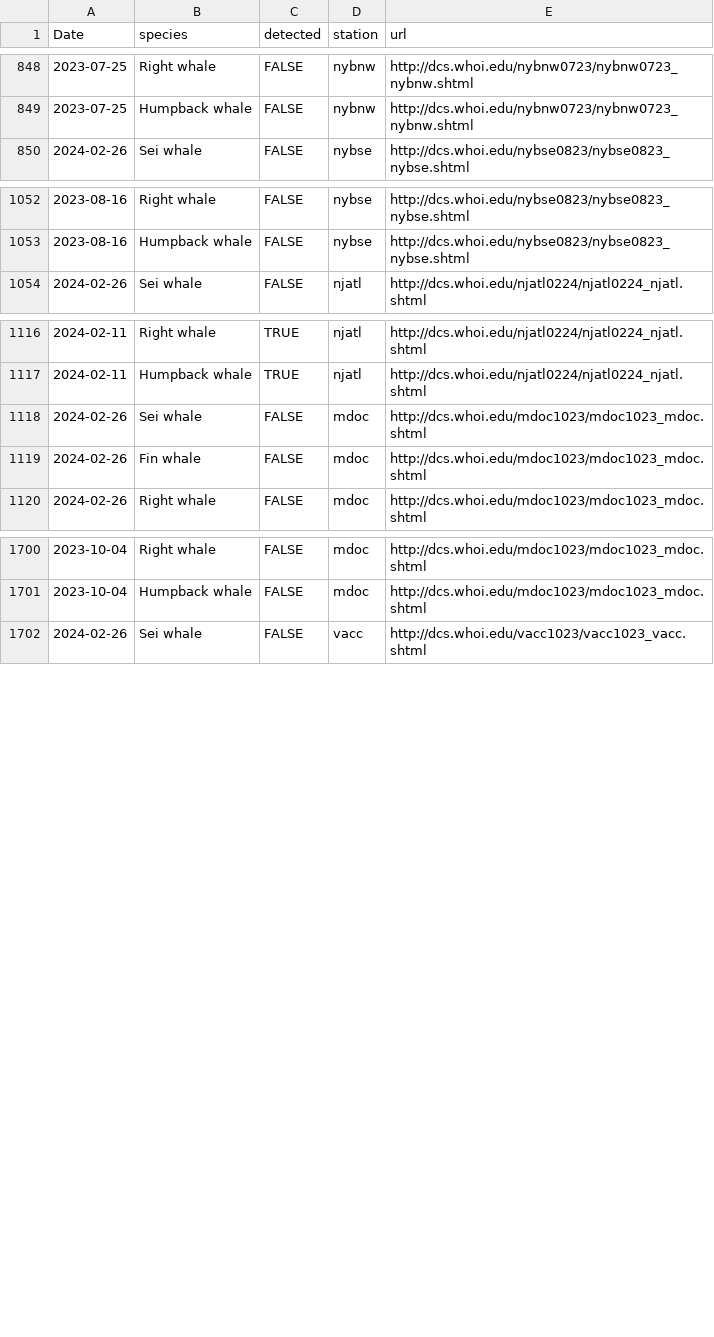
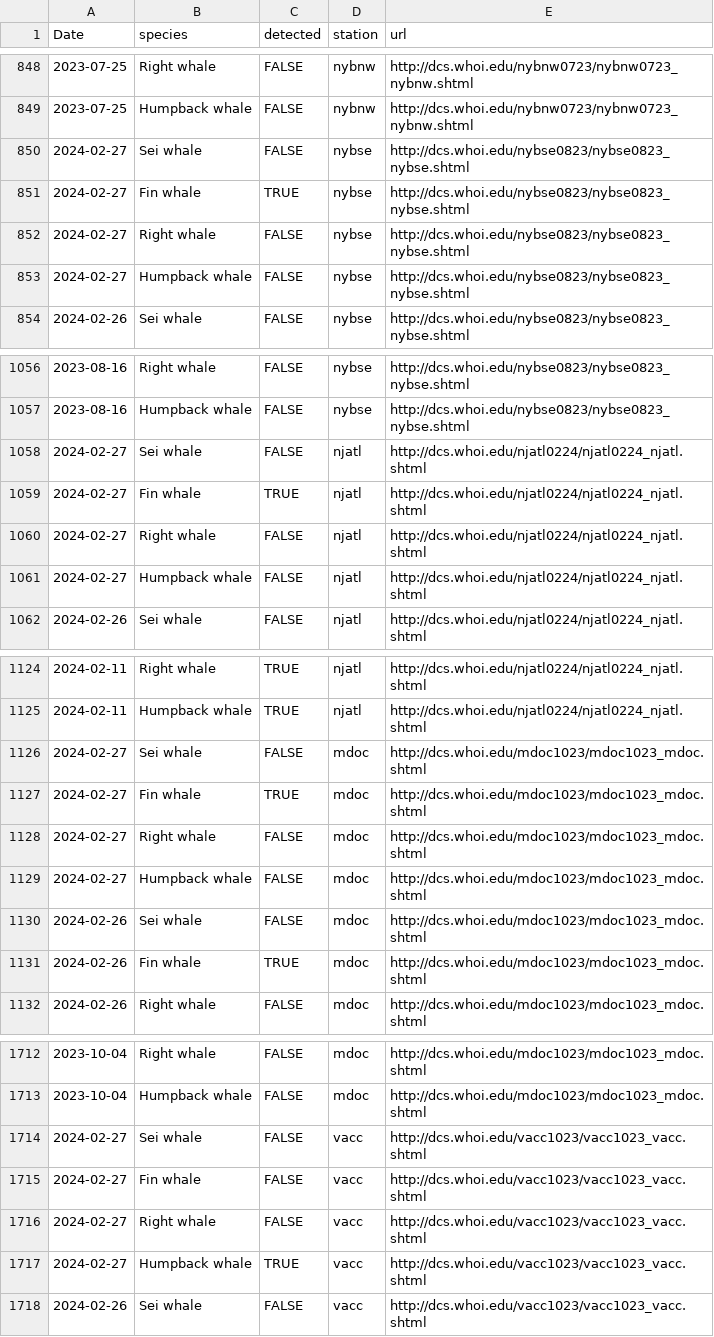
Before and after one commit to Tail-Winds/rtwb-flyway, a CSV file: rtwb_detections.csv, drawn as a sheet; only a part is shown, gaps mark what is left out; the diff covers the shown part only.

```diff
--- a/rtwb_detections.csv
+++ b/rtwb_detections.csv
@@ -849,2 +849,6 @@
 2023-07-25,"Humpback whale",FALSE,"nybnw","http://dcs.whoi.edu/nybnw0723/nybnw0723_nybnw.shtml"
+2024-02-27,"Sei whale",FALSE,"nybse","http://dcs.whoi.edu/nybse0823/nybse0823_nybse.shtml"
+2024-02-27,"Fin whale",TRUE,"nybse","http://dcs.whoi.edu/nybse0823/nybse0823_nybse.shtml"
+2024-02-27,"Right whale",FALSE,"nybse","http://dcs.whoi.edu/nybse0823/nybse0823_nybse.shtml"
+2024-02-27,"Humpback whale",FALSE,"nybse","http://dcs.whoi.edu/nybse0823/nybse0823_nybse.shtml"
 2024-02-26,"Sei whale",FALSE,"nybse","http://dcs.whoi.edu/nybse0823/nybse0823_nybse.shtml"
@@ -1053,2 +1057,6 @@
 2023-08-16,"Humpback whale",FALSE,"nybse","http://dcs.whoi.edu/nybse0823/nybse0823_nybse.shtml"
+2024-02-27,"Sei whale",FALSE,"njatl","http://dcs.whoi.edu/njatl0224/njatl0224_njatl.shtml"
+2024-02-27,"Fin whale",TRUE,"njatl","http://dcs.whoi.edu/njatl0224/njatl0224_njatl.shtml"
+2024-02-27,"Right whale",FALSE,"njatl","http://dcs.whoi.edu/njatl0224/njatl0224_njatl.shtml"
+2024-02-27,"Humpback whale",FALSE,"njatl","http://dcs.whoi.edu/njatl0224/njatl0224_njatl.shtml"
 2024-02-26,"Sei whale",FALSE,"njatl","http://dcs.whoi.edu/njatl0224/njatl0224_njatl.shtml"
@@ -1117,4 +1125,8 @@
 2024-02-11,"Humpback whale",TRUE,"njatl","http://dcs.whoi.edu/njatl0224/njatl0224_njatl.shtml"
+2024-02-27,"Sei whale",FALSE,"mdoc","http://dcs.whoi.edu/mdoc1023/mdoc1023_mdoc.shtml"
+2024-02-27,"Fin whale",TRUE,"mdoc","http://dcs.whoi.edu/mdoc1023/mdoc1023_mdoc.shtml"
+2024-02-27,"Right whale",FALSE,"mdoc","http://dcs.whoi.edu/mdoc1023/mdoc1023_mdoc.shtml"
+2024-02-27,"Humpback whale",FALSE,"mdoc","http://dcs.whoi.edu/mdoc1023/mdoc1023_mdoc.shtml"
 2024-02-26,"Sei whale",FALSE,"mdoc","http://dcs.whoi.edu/mdoc1023/mdoc1023_mdoc.shtml"
-2024-02-26,"Fin whale",FALSE,"mdoc","http://dcs.whoi.edu/mdoc1023/mdoc1023_mdoc.shtml"
+2024-02-26,"Fin whale",TRUE,"mdoc","http://dcs.whoi.edu/mdoc1023/mdoc1023_mdoc.shtml"
 2024-02-26,"Right whale",FALSE,"mdoc","http://dcs.whoi.edu/mdoc1023/mdoc1023_mdoc.shtml"
@@ -1701,2 +1713,6 @@
 2023-10-04,"Humpback whale",FALSE,"mdoc","http://dcs.whoi.edu/mdoc1023/mdoc1023_mdoc.shtml"
+2024-02-27,"Sei whale",FALSE,"vacc","http://dcs.whoi.edu/vacc1023/vacc1023_vacc.shtml"
+2024-02-27,"Fin whale",FALSE,"vacc","http://dcs.whoi.edu/vacc1023/vacc1023_vacc.shtml"
+2024-02-27,"Right whale",FALSE,"vacc","http://dcs.whoi.edu/vacc1023/vacc1023_vacc.shtml"
+2024-02-27,"Humpback whale",TRUE,"vacc","http://dcs.whoi.edu/vacc1023/vacc1023_vacc.shtml"
 2024-02-26,"Sei whale",FALSE,"vacc","http://dcs.whoi.edu/vacc1023/vacc1023_vacc.shtml"
```
Also changed, not shown: 4 added rows elsewhere in this file, 8 other files.
